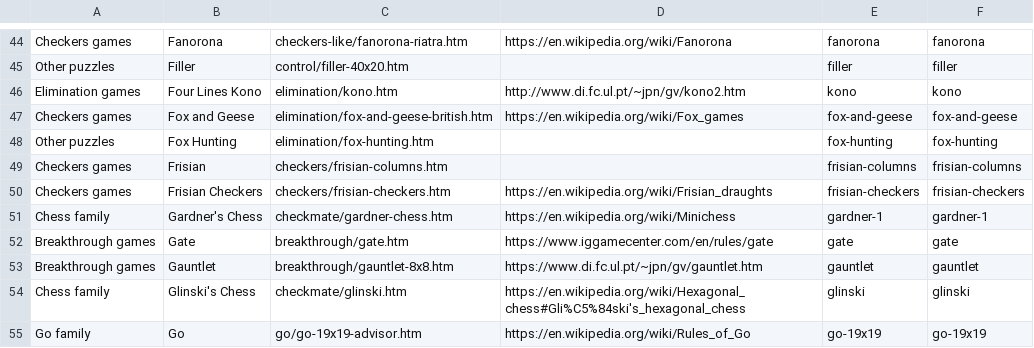
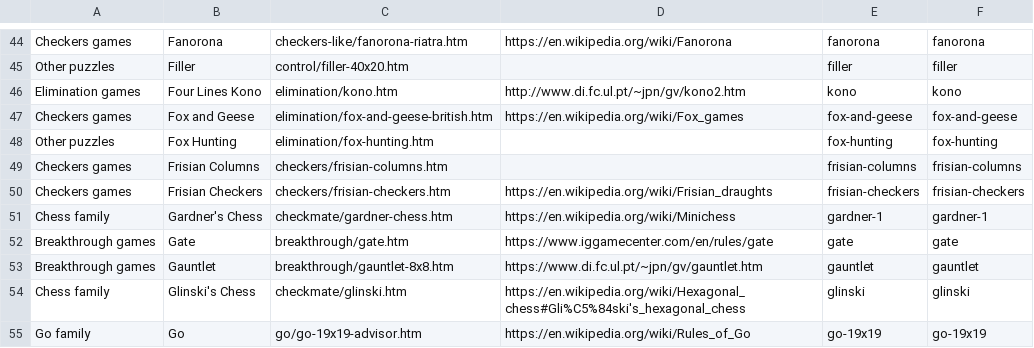
Before and after one commit to DagazProject/DagazProject.github.io, a CSV file: index-map.csv, drawn as a sheet; only a part is shown, gaps mark what is left out.

```diff
--- a/index-map.csv
+++ b/index-map.csv
@@ -48,3 +48,3 @@ Checkers games;Fox and Geese;elimination/fox-and-geese-british.htm;https://en.wi
 Other puzzles;Fox Hunting;elimination/fox-hunting.htm;;fox-hunting;fox-hunting
-Checkers games;Frisian;checkers/frisian-columns.htm;;frisian-columns;frisian-columns
+Checkers games;Frisian Columns;checkers/frisian-columns.htm;;frisian-columns;frisian-columns
 Checkers games;Frisian Checkers;checkers/frisian-checkers.htm;https://en.wikipedia.org/wiki/Frisian_draughts;frisian-checkers;frisian-checkers
```
Also changed, not shown: 6 other files.
